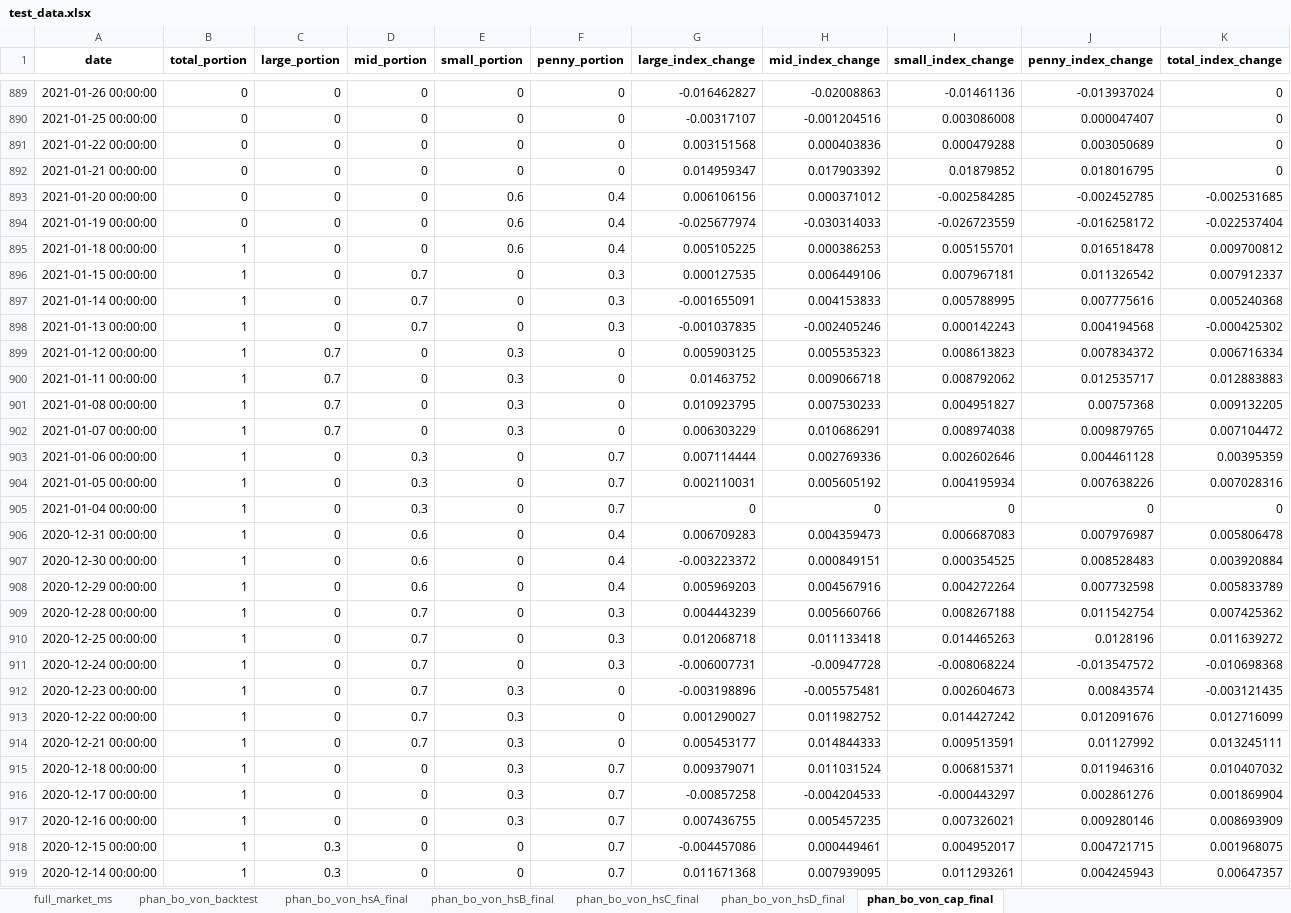
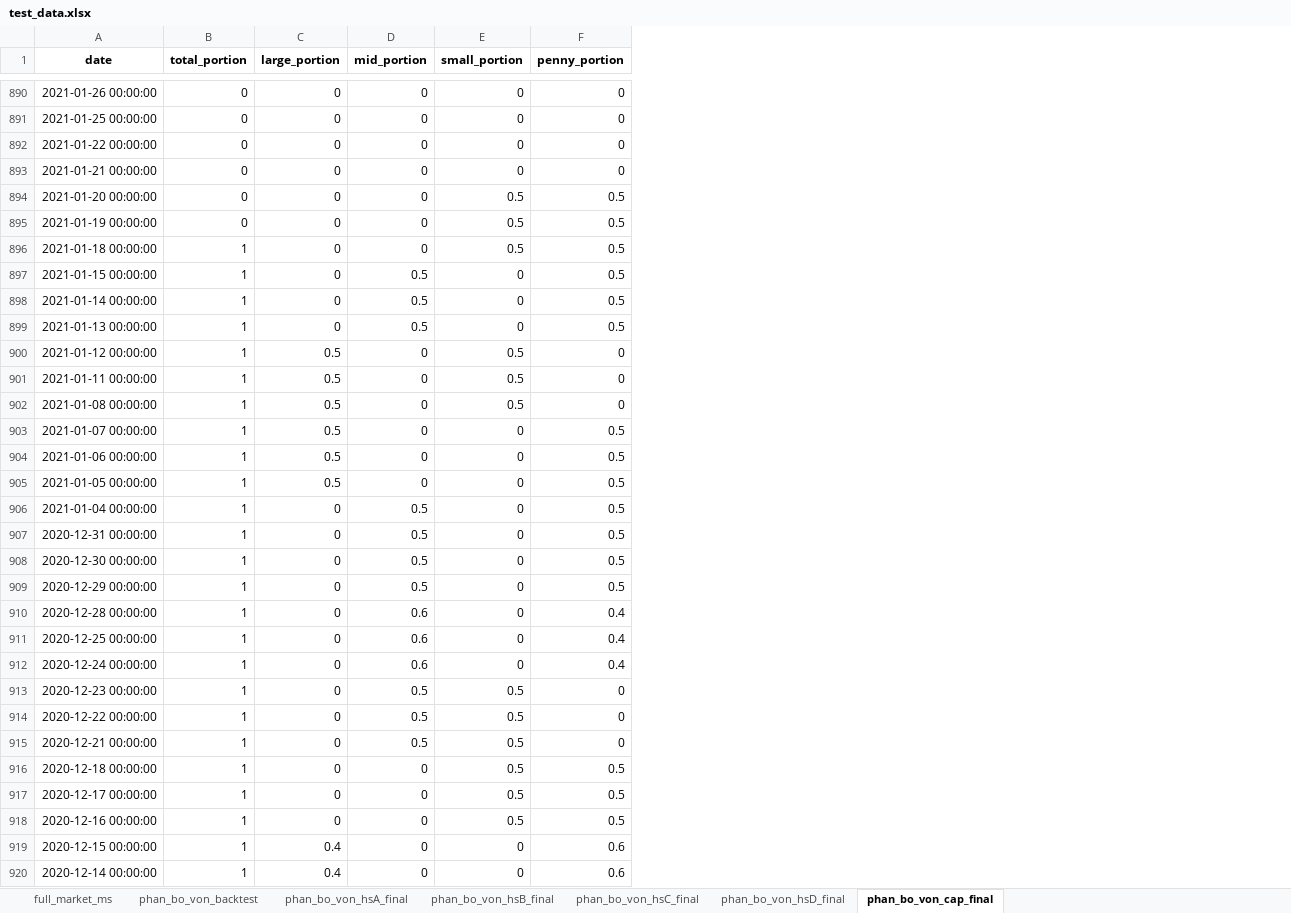
Before and after one commit to twan507/t2m-pycode, an Excel workbook: capital_allocation/test_data.xlsx, sheet phan_bo_von_cap_final, drawn as a sheet; only a part is shown, gaps mark what is left out; values as stored, in another font and other column widths than the file's, no borders; removed rows and columns are numbered as before the commit, all else as after; the diff covers the shown part only; the diff names each change by its address in the sheet, - before the commit and + after, or states it on an @@ line.

Commit message:
stock index

```diff
--- a/capital_allocation/test_data.xlsx (sheet phan_bo_von_cap_final)
+++ b/capital_allocation/test_data.xlsx (sheet phan_bo_von_cap_final)
-column G (large_index_change), rows 889-919: -0.016462827 | -0.00317107 | 0.003151568 | 0.014959347 | 0.006106156 | -0.025677974 | 0.005105225 | 0.000127535 | -0.001655091 | -0.001037835 | 0.005903125 | 0.01463752 | 0.010923795 | 0.006303229 | 0.007114444 | 0.002110031 | 0 | 0.006709283 | -0.003223372 | 0.005969203 | 0.004443239 | 0.012068718 | -0.006007731 | -0.003198896 | 0.001290027 | 0.005453177 | 0.009379071 | -0.00857258 | 0.007436755 | -0.004457086 | 0.011671368
-column H (mid_index_change), rows 889-919: -0.02008863 | -0.001204516 | 0.000403836 | 0.017903392 | 0.000371012 | -0.030314033 | 0.000386253 | 0.006449106 | 0.004153833 | -0.002405246 | 0.005535323 | 0.009066718 | 0.007530233 | 0.010686291 | 0.002769336 | 0.005605192 | 0 | 0.004359473 | 0.000849151 | 0.004567916 | 0.005660766 | 0.011133418 | -0.00947728 | -0.005575481 | 0.011982752 | 0.014844333 | 0.011031524 | -0.004204533 | 0.005457235 | 0.000449461 | 0.007939095
-column I (small_index_change), rows 889-919: -0.01461136 | 0.003086008 | 0.000479288 | 0.01879852 | -0.002584285 | -0.026723559 | 0.005155701 | 0.007967181 | 0.005788995 | 0.000142243 | 0.008613823 | 0.008792062 | 0.004951827 | 0.008974038 | 0.002602646 | 0.004195934 | 0 | 0.006687083 | 0.000354525 | 0.004272264 | 0.008267188 | 0.014465263 | -0.008068224 | 0.002604673 | 0.014427242 | 0.009513591 | 0.006815371 | -0.000443297 | 0.007326021 | 0.004952017 | 0.011293261
-column J (penny_index_change), rows 889-919: -0.013937024 | 0.000047407 | 0.003050689 | 0.018016795 | -0.002452785 | -0.016258172 | 0.016518478 | 0.011326542 | 0.007775616 | 0.004194568 | 0.007834372 | 0.012535717 | 0.00757368 | 0.009879765 | 0.004461128 | 0.007638226 | 0 | 0.007976987 | 0.008528483 | 0.007732598 | 0.011542754 | 0.0128196 | -0.013547572 | 0.00843574 | 0.012091676 | 0.01127992 | 0.011946316 | 0.002861276 | 0.009280146 | 0.004721715 | 0.004245943
-column K (total_index_change), rows 889-919: 0 | 0 | 0 | 0 | -0.002531685 | -0.022537404 | 0.009700812 | 0.007912337 | 0.005240368 | -0.000425302 | 0.006716334 | 0.012883883 | 0.009132205 | 0.007104472 | 0.00395359 | 0.007028316 | 0 | 0.005806478 | 0.003920884 | 0.005833789 | 0.007425362 | 0.011639272 | -0.010698368 | -0.003121435 | 0.012716099 | 0.013245111 | 0.010407032 | 0.001869904 | 0.008693909 | 0.001968075 | 0.00647357
-E894:E896 (small_portion): 0.6
+E894:E896 (small_portion): 0.5
-F894:F896 (penny_portion): 0.4
+F894:F896 (penny_portion): 0.5
-D897:D899 (mid_portion): 0.7
+D897:D899 (mid_portion): 0.5
-F897:F899 (penny_portion): 0.3
+F897:F899 (penny_portion): 0.5
-C900:C903 (large_portion): 0.7
+C900:C903 (large_portion): 0.5
-E900:E902 (small_portion): 0.3
+E900:E902 (small_portion): 0.5
-E903 (small_portion): 0.3
+E903 (small_portion): 0
-F903 (penny_portion): 0
+F903 (penny_portion): 0.5
-C904:C905 (large_portion): 0
+C904:C905 (large_portion): 0.5
-D904:D905 (mid_portion): 0.3
+D904:D905 (mid_portion): 0
-F904:F906 (penny_portion): 0.7
+F904:F906 (penny_portion): 0.5
-D906 (mid_portion): 0.3
+D906 (mid_portion): 0.5
-D907:D909 (mid_portion): 0.6
+D907:D909 (mid_portion): 0.5
-F907:F909 (penny_portion): 0.4
+F907:F909 (penny_portion): 0.5
-D910:D912 (mid_portion): 0.7
+D910:D912 (mid_portion): 0.6
-F910:F912 (penny_portion): 0.3
+F910:F912 (penny_portion): 0.4
-D913:D915 (mid_portion): 0.7
+D913:D915 (mid_portion): 0.5
-E913:E918 (small_portion): 0.3
+E913:E918 (small_portion): 0.5
-F916:F918 (penny_portion): 0.7
+F916:F918 (penny_portion): 0.5
-C919:C920 (large_portion): 0.3
+C919:C920 (large_portion): 0.4
-F919:F920 (penny_portion): 0.7
+F919:F920 (penny_portion): 0.6
```
Also changed, not shown: 1 added row and 1049 edited cells elsewhere in this sheet, sheet phan_bo_von_backtest, sheet phan_bo_von_hsA_final, sheet phan_bo_von_hsB_final, sheet phan_bo_von_hsC_final, sheet phan_bo_von_hsD_final, sheet full_market_ms, 3 other files.
